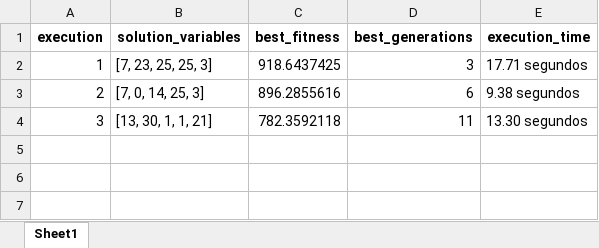
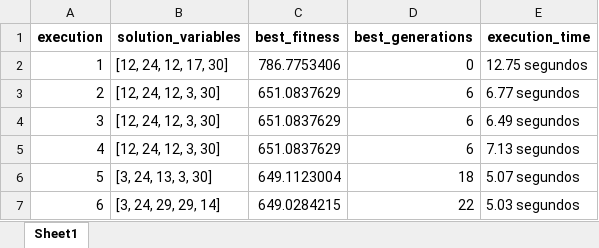
Before and after one commit to PedroVic12/Repopulation-With-Elite-Set, an Excel workbook: src/output/results_consolidados.xlsx, sheet Sheet1, drawn as a sheet; values as stored, in another font and other column widths than the file's, no borders; the diff names each change by its address in the sheet, - before the commit and + after, or states it on an @@ line.

```diff
--- a/src/output/results_consolidados.xlsx (sheet Sheet1)
+++ b/src/output/results_consolidados.xlsx (sheet Sheet1)
-B2 (solution_variables): [7, 23, 25, 25, 3]
+B2 (solution_variables): [12, 24, 12, 17, 30]
-C2 (best_fitness): 918.6437425
+C2 (best_fitness): 786.7753406
-D2 (best_generations): 3
+D2 (best_generations): 0
-E2 (execution_time): 17.71 segundos
+E2 (execution_time): 12.75 segundos
-B3 (solution_variables): [7, 0, 14, 25, 3]
+B3 (solution_variables): [12, 24, 12, 3, 30]
-C3 (best_fitness): 896.2855616
+C3 (best_fitness): 651.0837629
-E3 (execution_time): 9.38 segundos
+E3 (execution_time): 6.77 segundos
-B4 (solution_variables): [13, 30, 1, 1, 21]
+B4 (solution_variables): [12, 24, 12, 3, 30]
-C4 (best_fitness): 782.3592118
+C4 (best_fitness): 651.0837629
-D4 (best_generations): 11
+D4 (best_generations): 6
-E4 (execution_time): 13.30 segundos
+E4 (execution_time): 6.49 segundos
+row 5: 4 | [12, 24, 12, 3, 30] | 651.0837629 | 6 | 7.13 segundos
+row 6: 5 | [3, 24, 13, 3, 30] | 649.1123004 | 18 | 5.07 segundos
+row 7: 6 | [3, 24, 29, 29, 14] | 649.0284215 | 22 | 5.03 segundos
```
Also changed, not shown: src/output/pop_final.xlsx, 26 other files.
